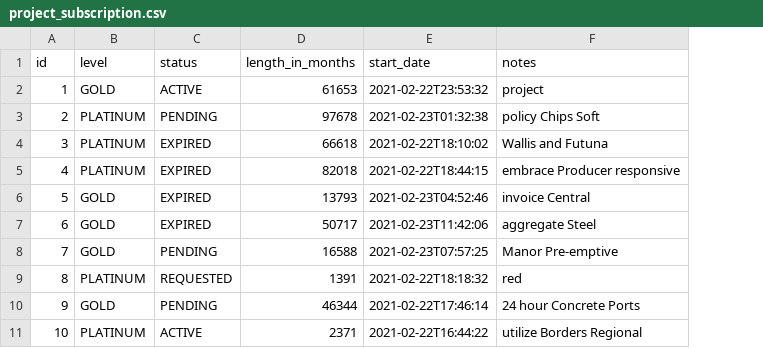
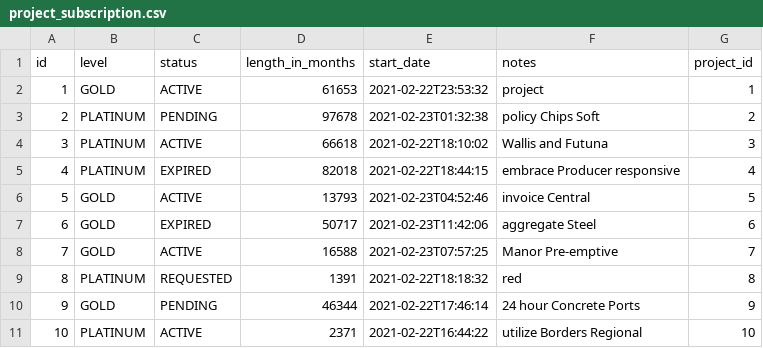
Before and after one commit to entando/customer-portal, a CSV file: application/src/main/resources/config/liquibase/fake-data/project_subscription.csv, drawn as a sheet; the diff names each change by its address in the sheet, - before the commit and + after, or states it on an @@ line.

```diff
--- a/application/src/main/resources/config/liquibase/fake-data/project_subscription.csv
+++ b/application/src/main/resources/config/liquibase/fake-data/project_subscription.csv
+column G (project_id), rows 2-11: 1 | 2 | 3 | 4 | 5 | 6 | 7 | 8 | 9 | 10
-C4 (status): EXPIRED
+C4 (status): ACTIVE
-C6 (status): EXPIRED
+C6 (status): ACTIVE
-C8 (status): PENDING
+C8 (status): ACTIVE
```
Also changed, not shown: application/src/main/resources/config/liquibase/fake-data/customer.csv, 4 other files.
